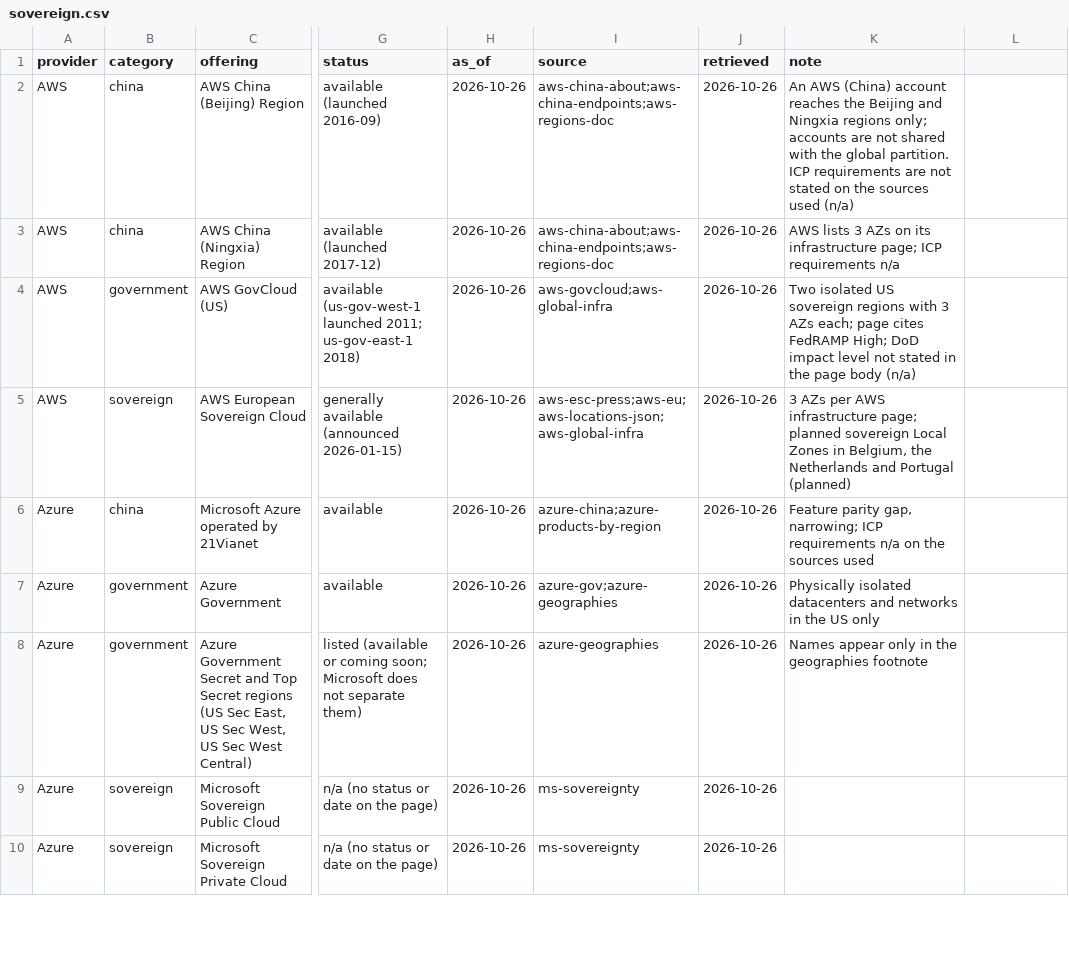
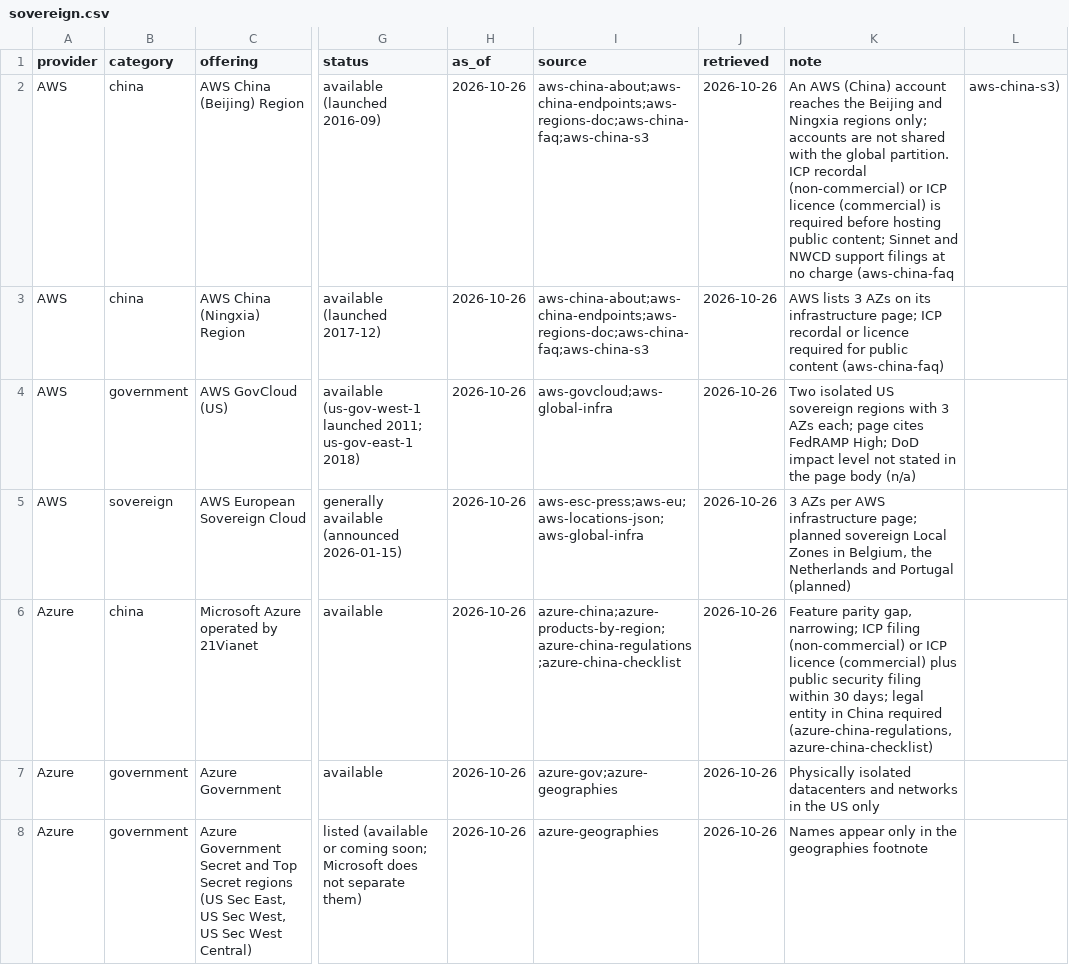
Before and after one commit to albertoirurueta/docs, a CSV file: scripts/cloud-comparison-charts/data/sovereign.csv, drawn as a sheet; only a part is shown, gaps mark what is left out; the shorter side is filled out with more unchanged rows; the diff names each change by its address in the sheet, - before the commit and + after, or states it on an @@ line.

```diff
--- a/scripts/cloud-comparison-charts/data/sovereign.csv
+++ b/scripts/cloud-comparison-charts/data/sovereign.csv
-I2:I3 (source): aws-china-about;aws-china-endpoints;aws-regions-doc
+I2:I3 (source): aws-china-about;aws-china-endpoints;aws-regions-doc;aws-china-faq;aws-china-s3
-K2 (note): …partition. ICP requirements are not stated on the sources used (n/a)
+K2 (note): …partition. ICP recordal (non-commercial) or ICP licence (commercial) is required before hosting public content; Sinnet and NWCD support filings at no charge (aws-china-faq
-L2: (empty)
+L2: aws-china-s3)
-K3 (note): …page; ICP requirements n/a
+K3 (note): …page; ICP recordal or licence required for public content (aws-china-faq)
-I6 (source): azure-china;azure-products-by-region
+I6 (source): azure-china;azure-products-by-region;azure-china-regulations;azure-china-checklist
-K6 (note): …narrowing; ICP requirements n/a on the sources used
+K6 (note): …narrowing; ICP filing (non-commercial) or ICP licence (commercial) plus public security filing within 30 days; legal entity in China required (azure-china-regulations, azure-china-checklist)
```
Also changed, not shown: scripts/cloud-comparison-charts/data/radar-scores.csv, scripts/cloud-comparison-charts/data/recommendations.csv, 14 other files.
